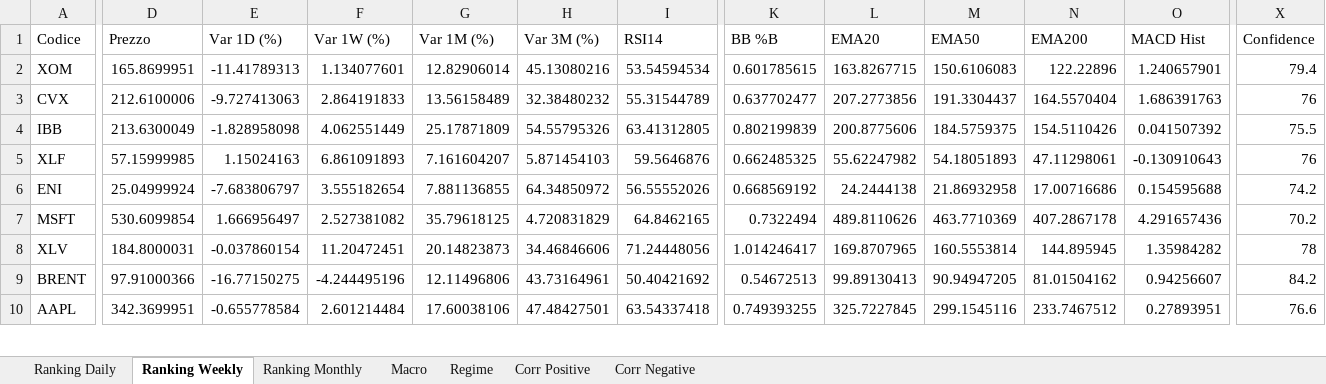
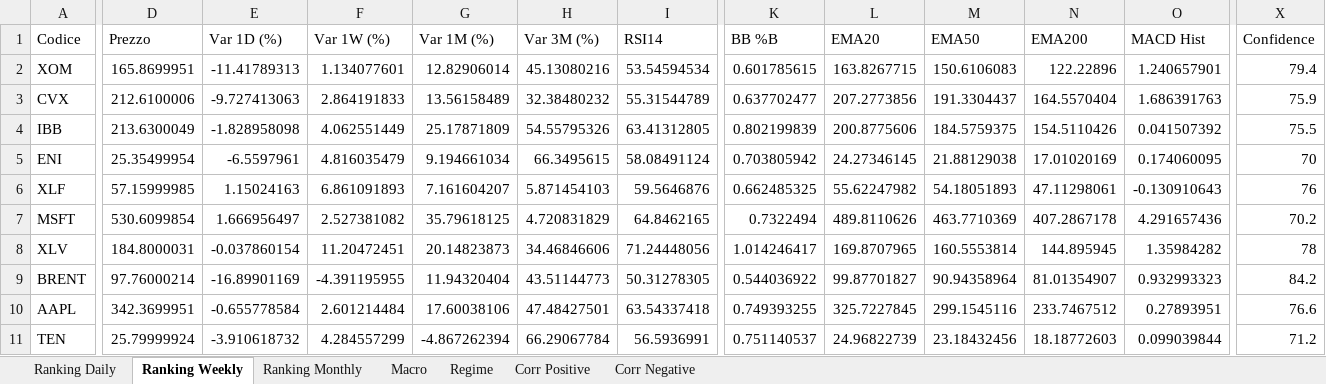
Before and after one commit to giapal96-star/jennifer-trading-dashbord, an Excel workbook: docs/sarada_dati.xlsx, sheet Ranking Weekly, drawn as a sheet; only a part is shown, gaps mark what is left out; values as stored, in another font and other column widths than the file's, no borders; removed rows and columns are numbered as before the commit, all else as after; rows hold the shown columns only; the diff covers the shown part only; the diff names each change by its address in the sheet, - before the commit and + after, or states it on an @@ line.

```diff
--- a/docs/sarada_dati.xlsx (sheet Ranking Weekly)
+++ b/docs/sarada_dati.xlsx (sheet Ranking Weekly)
-X3 (Confidence): 76
+X3 (Confidence): 75.9
+row 5: ENI | 25.35499954 | -6.5597961 | 4.816035479 | 9.194661034 | 66.3495615 | 58.08491124 | 0.703805942 | 24.27346145 | 21.88129038 | 17.01020169 | 0.174060095 | 70
-row 6: ENI | 25.04999924 | -7.683806797 | 3.555182654 | 7.881136855 | 64.34850972 | 56.55552026 | 0.668569192 | 24.2444138 | 21.86932958 | 17.00716686 | 0.154595688 | 74.2
-D9 (Prezzo): 97.91000366
+D9 (Prezzo): 97.76000214
-E9 (Var 1D (%)): -16.77150275
+E9 (Var 1D (%)): -16.89901169
-F9 (Var 1W (%)): -4.244495196
+F9 (Var 1W (%)): -4.391195955
-G9 (Var 1M (%)): 12.11496806
+G9 (Var 1M (%)): 11.94320404
-H9 (Var 3M (%)): 43.73164961
+H9 (Var 3M (%)): 43.51144773
-I9 (RSI14): 50.40421692
+I9 (RSI14): 50.31278305
-K9 (BB %B): 0.54672513
+K9 (BB %B): 0.544036922
-L9 (EMA20): 99.89130413
+L9 (EMA20): 99.87701827
-M9 (EMA50): 90.94947205
+M9 (EMA50): 90.94358964
-N9 (EMA200): 81.01504162
+N9 (EMA200): 81.01354907
-O9 (MACD Hist): 0.94256607
+O9 (MACD Hist): 0.932993323
+row 11: TEN | 25.79999924 | -3.910618732 | 4.284557299 | -4.867262394 | 66.29067784 | 56.5936991 | 0.751140537 | 24.96822739 | 23.18432456 | 18.18772603 | 0.099039844 | 71.2
```
Also changed, not shown: 25 added rows, 26 removed rows and 480 edited cells elsewhere in this sheet, sheet Ranking Daily, sheet Ranking Monthly, sheet Corr Negative, sheet Corr Positive, sheet Macro, sheet Regime, 2 other files.
